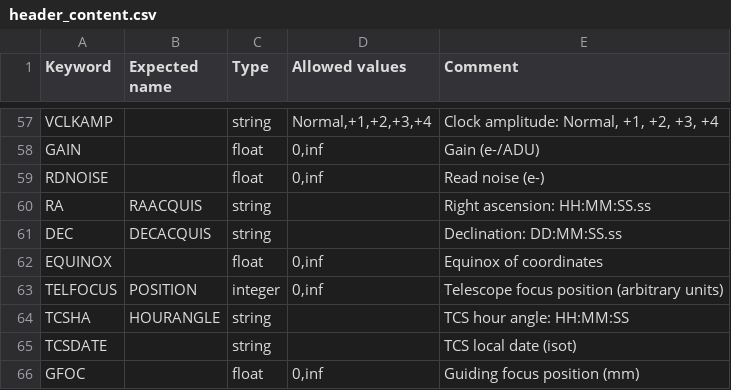
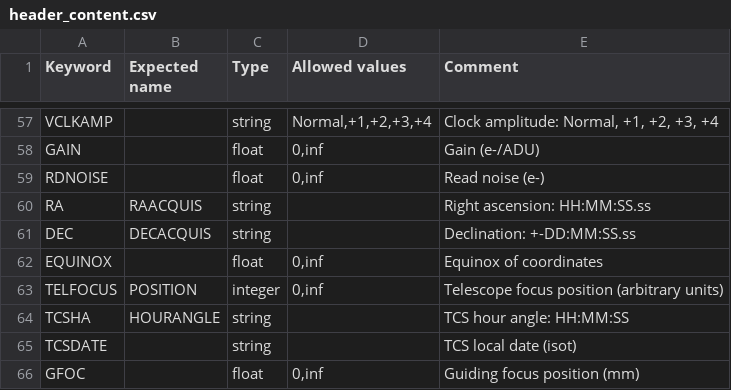
Before and after one commit to dev-LNA/S4CSTP, a CSV file: csv/header_content.csv, drawn as a sheet; only a part is shown, gaps mark what is left out.

```diff
--- a/csv/header_content.csv
+++ b/csv/header_content.csv
@@ -60,3 +60,3 @@ RDNOISE;;float;0,inf;Read noise (e-)
 RA;RAACQUIS;string;;Right ascension: HH:MM:SS.ss
-DEC;DECACQUIS;string;;Declination: DD:MM:SS.ss
+DEC;DECACQUIS;string;;Declination: +-DD:MM:SS.ss
 EQUINOX;;float;0,inf;Equinox of coordinates
```
Also changed, not shown: 2 other files.
